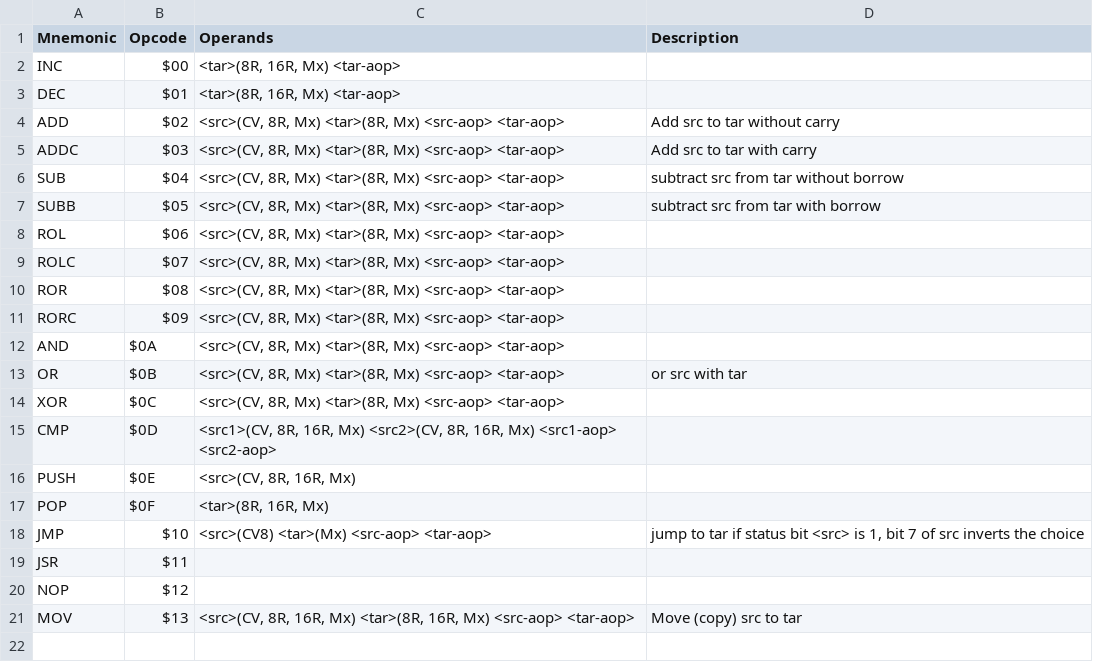
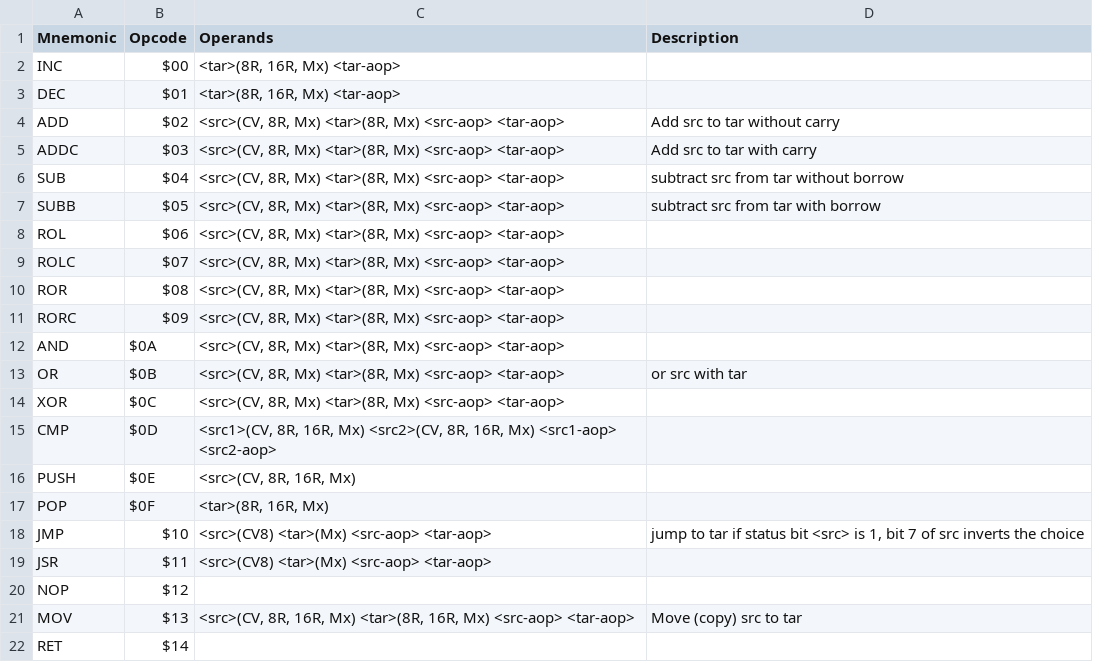
Before and after one commit to two-cats-in-a-trenchcoat/jalcore, a CSV file: instructions.csv, drawn as a sheet.

```diff
--- a/instructions.csv
+++ b/instructions.csv
@@ -18,4 +18,5 @@
 "JMP","$10","<src>(CV8) <tar>(Mx) <src-aop> <tar-aop>","jump to tar if status bit <src> is 1, bit 7 of src inverts the choice"
-"JSR","$11",,
+"JSR","$11","<src>(CV8) <tar>(Mx) <src-aop> <tar-aop>",
 "NOP","$12",,
 "MOV","$13","<src>(CV, 8R, 16R, Mx) <tar>(8R, 16R, Mx) <src-aop> <tar-aop>","Move (copy) src to tar"
+"RET","$14",,
```
Also changed, not shown: 3 other files.
